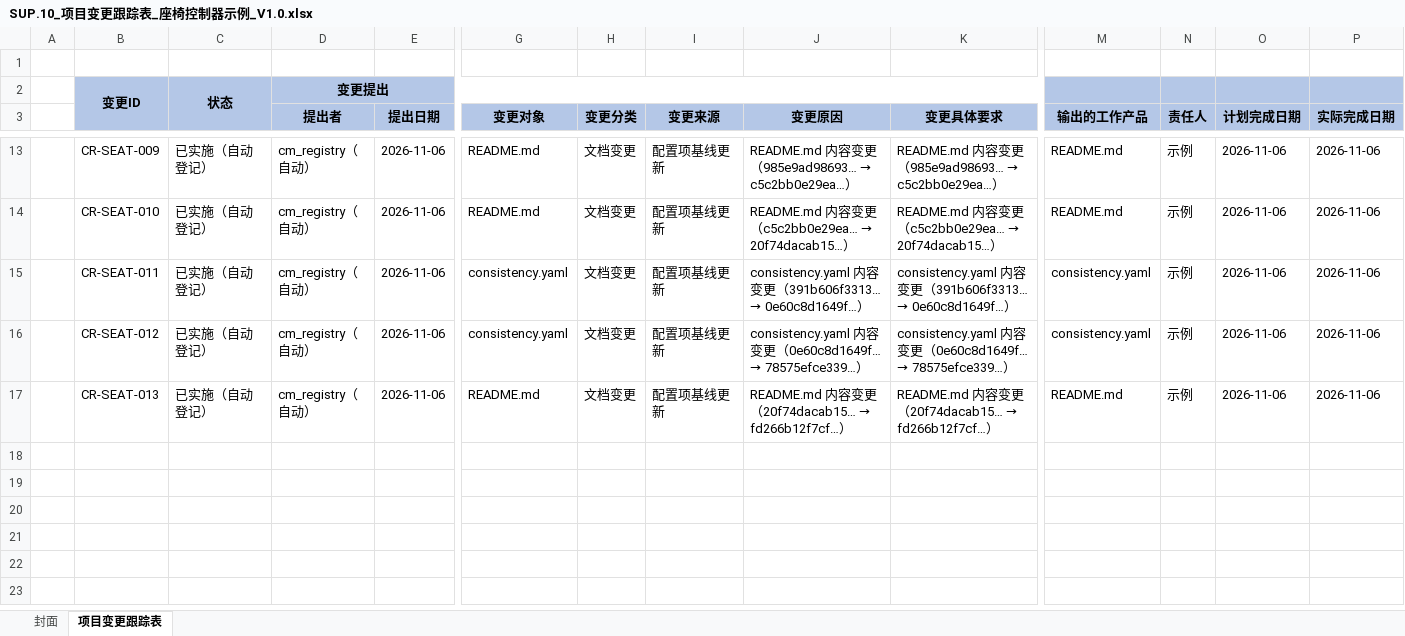
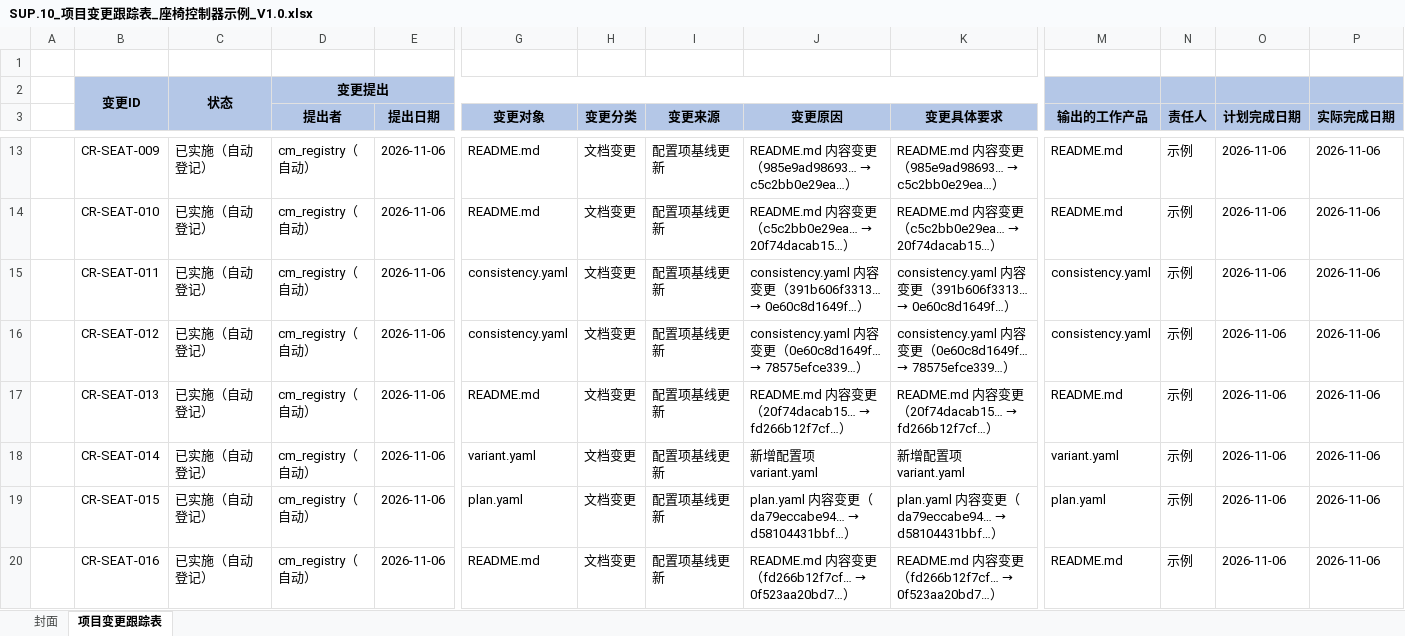
Before and after one commit to frisky1985/yuleOSH, an Excel workbook: aspice/examples/seat/SUP.10_项目变更跟踪表_座椅控制器示例_V1.0.xlsx, sheet 项目变更跟踪表, drawn as a sheet; only a part is shown, gaps mark what is left out; values as stored, in another font and other column widths than the file's, no borders; rows hold the shown columns only; the diff names each change by its address in the sheet, - before the commit and + after, or states it on an @@ line.

```diff
--- a/aspice/examples/seat/SUP.10_项目变更跟踪表_座椅控制器示例_V1.0.xlsx (sheet 项目变更跟踪表)
+++ b/aspice/examples/seat/SUP.10_项目变更跟踪表_座椅控制器示例_V1.0.xlsx (sheet 项目变更跟踪表)
+row 18:  | CR-SEAT-014 | 已实施（自动登记） | cm_registry（自动） | 2026-11-06 | variant.yaml | 文档变更 | 配置项基线更新 | 新增配置项 variant.yaml | 新增配置项 variant.yaml | variant.yaml | 示例 | 2026-11-06 | 2026-11-06
+row 19:  | CR-SEAT-015 | 已实施（自动登记） | cm_registry（自动） | 2026-11-06 | plan.yaml | 文档变更 | 配置项基线更新 | plan.yaml 内容变更（da79eccabe94… → d58104431bbf…） | plan.yaml 内容变更（da79eccabe94… → d58104431bbf…） | plan.yaml | 示例 | 2026-11-06 | 2026-11-06
+row 20:  | CR-SEAT-016 | 已实施（自动登记） | cm_registry（自动） | 2026-11-06 | README.md | 文档变更 | 配置项基线更新 | README.md 内容变更（fd266b12f7cf… → 0f523aa20bd7…） | README.md 内容变更（fd266b12f7cf… → 0f523aa20bd7…） | README.md | 示例 | 2026-11-06 | 2026-11-06
```
Also changed, not shown: aspice/examples/seat/MAN.3_项目进度计划_座椅控制器示例_V1.0.xlsx, aspice/examples/seat/MAN.5_风险登记册_座椅控制器示例_V1.0.xlsx, 11 other files.
